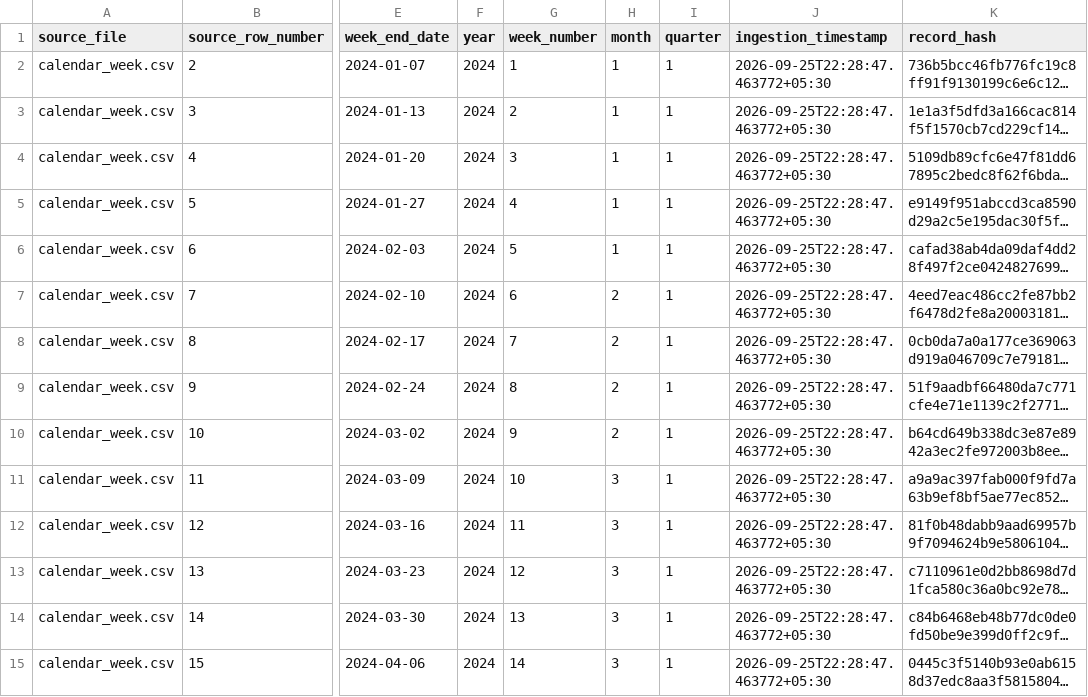
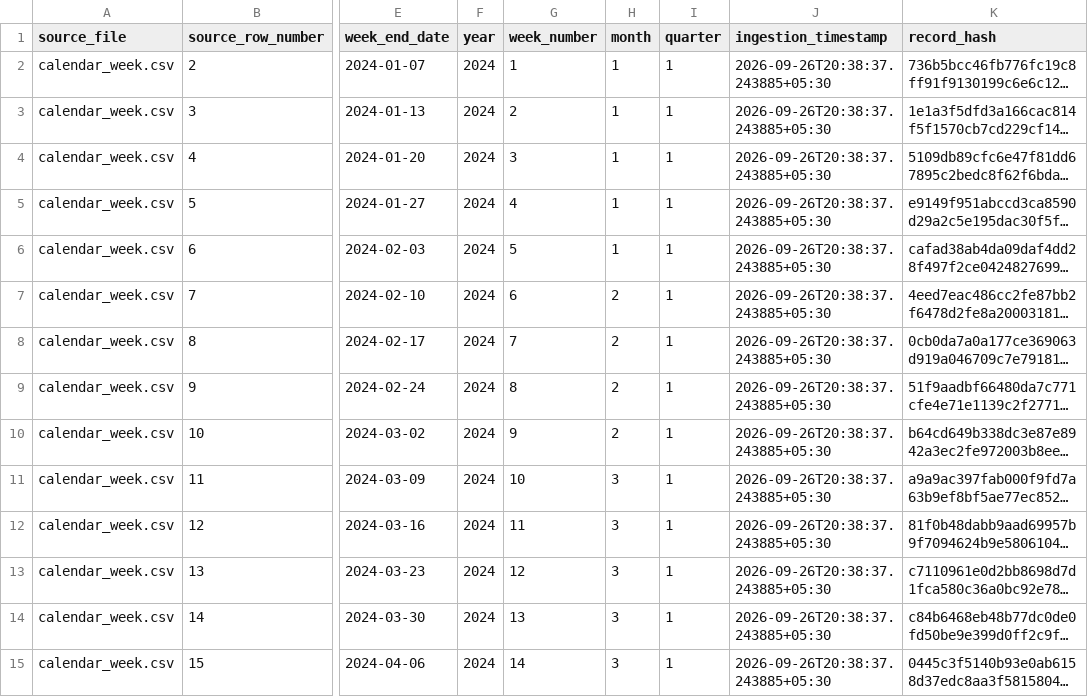
Before and after one commit to mondalsahil302-ui/ai-multi-agent-supply-chain, a CSV file: Datasets/staging/stg_calendar_week.csv, drawn as a sheet; only a part is shown, gaps mark what is left out; long unchanged cells end in …; the diff covers the shown part only; the diff names each change by its address in the sheet, - before the commit and + after, or states it on an @@ line.

```diff
--- a/Datasets/staging/stg_calendar_week.csv
+++ b/Datasets/staging/stg_calendar_week.csv
-J2:J15 (ingestion_timestamp): 2026-09-25T22:28:47.463772+05:30
+J2:J15 (ingestion_timestamp): 2026-09-26T20:38:37.243885+05:30
```
Also changed, not shown: 125 edited cells elsewhere in this file, Datasets/staging/stg_festival_calendar.csv, Datasets/staging/stg_inventory_position.csv, 11 other files.
